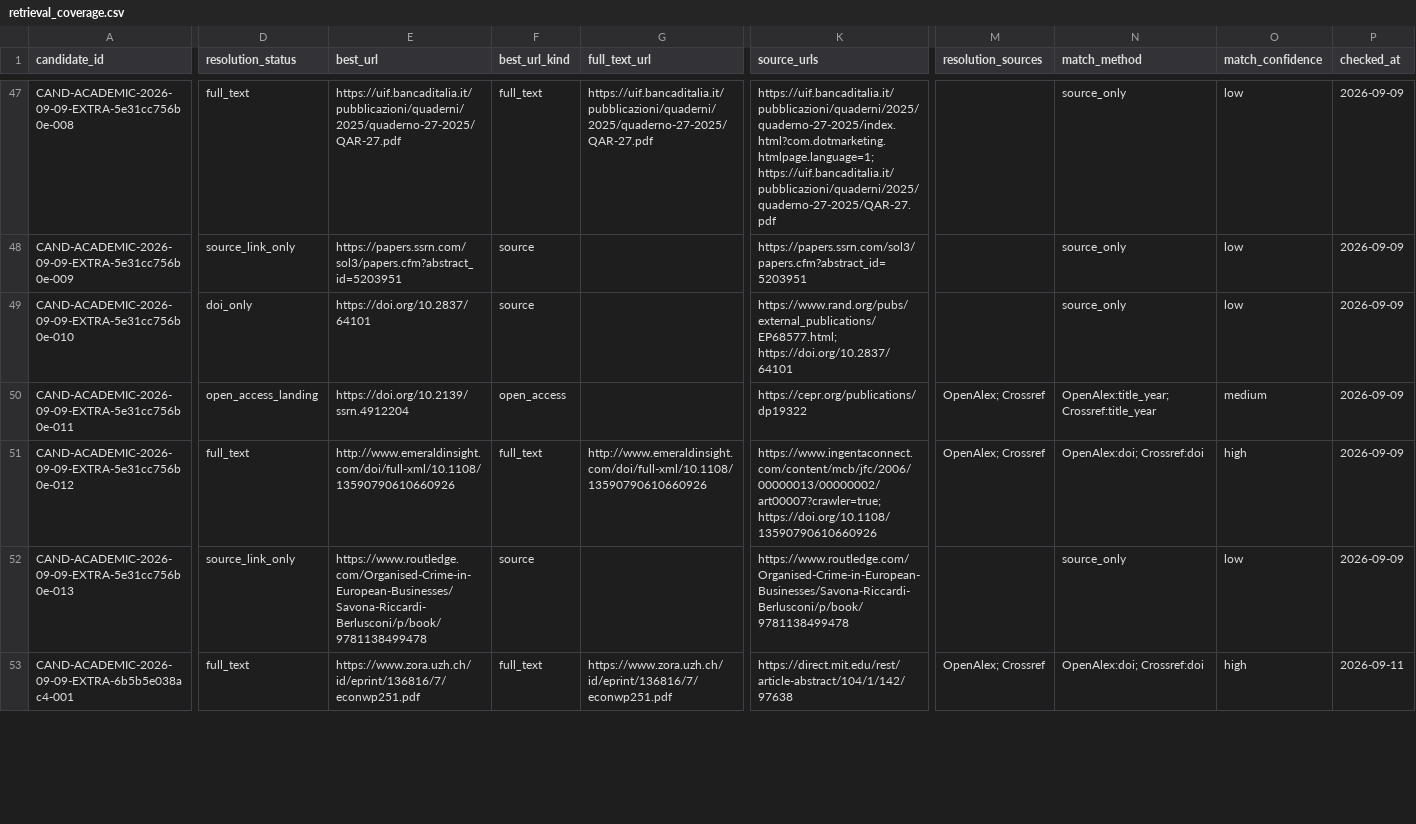
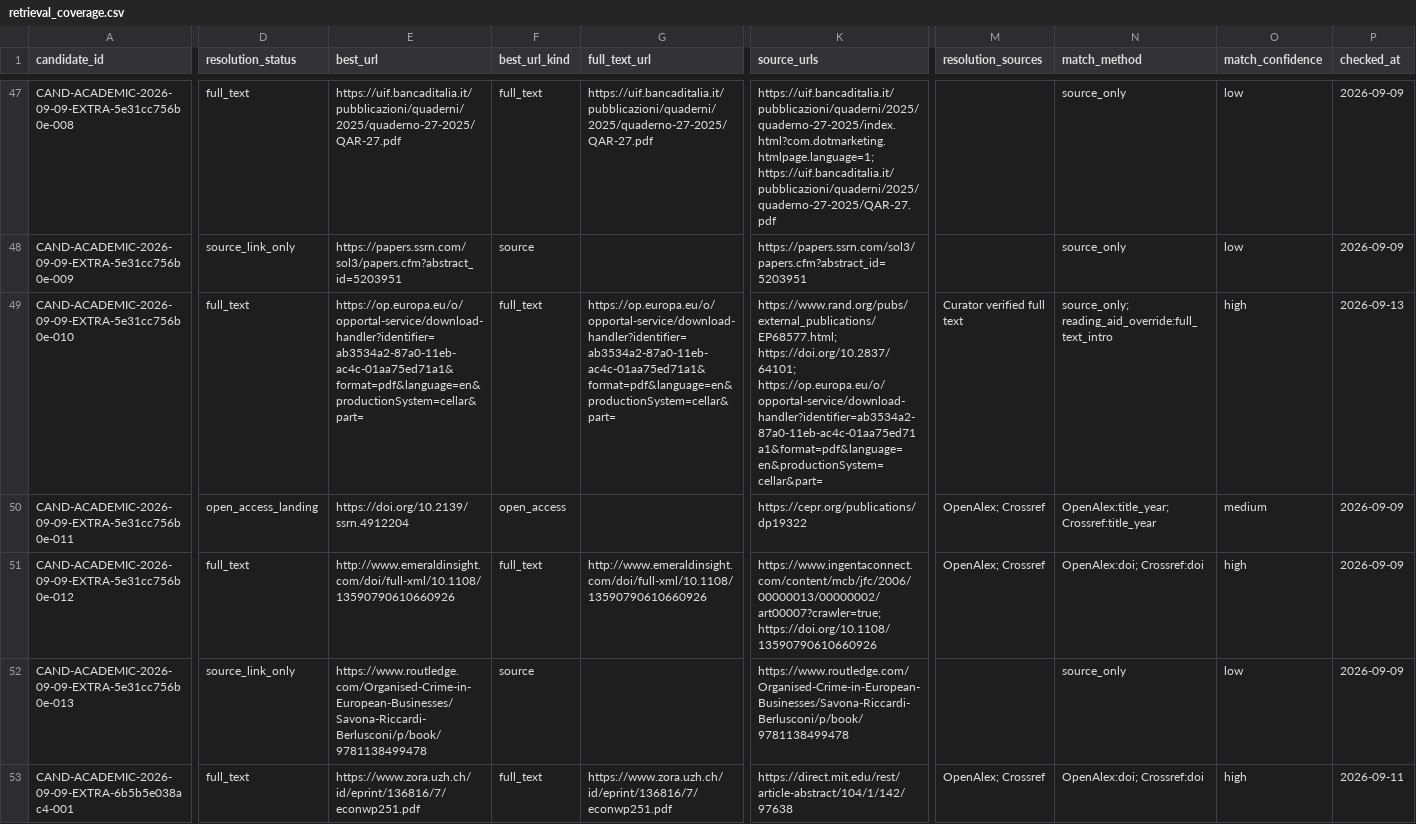
Before and after one commit to colazeta/criminal_infiltration_in_legal_economy_review, a CSV file: data/curation/retrieval_coverage.csv, drawn as a sheet; only a part is shown, gaps mark what is left out; the diff covers the shown part only; the diff names each change by its address in the sheet, - before the commit and + after, or states it on an @@ line.

```diff
--- a/data/curation/retrieval_coverage.csv
+++ b/data/curation/retrieval_coverage.csv
-D49 (resolution_status): doi_only
+D49 (resolution_status): full_text
-E49 (best_url): https://doi.org/10.2837/64101
+E49 (best_url): https://op.europa.eu/o/opportal-service/download-handler?identifier=ab3534a2-87a0-11eb-ac4c-01aa75ed71a1&format=pdf&language=en&productionSystem=cellar&part=
-F49 (best_url_kind): source
+F49 (best_url_kind): full_text
-G49 (full_text_url): (empty)
+G49 (full_text_url): https://op.europa.eu/o/opportal-service/download-handler?identifier=ab3534a2-87a0-11eb-ac4c-01aa75ed71a1&format=pdf&language=en&productionSystem=cellar&part=
-K49 (source_urls): https://www.rand.org/pubs/external_publications/EP68577.html; https://doi.org/10.2837/64101
+K49 (source_urls): https://www.rand.org/pubs/external_publications/EP68577.html; https://doi.org/10.2837/64101; https://op.europa.eu/o/opportal-service/download-handler?identifier=ab3534a2-87a0-11eb-ac4c-01aa75ed71a1&format=pdf&language=en&productionSystem=cellar&part=
-M49 (resolution_sources): (empty)
+M49 (resolution_sources): Curator verified full text
-N49 (match_method): source_only
+N49 (match_method): source_only; reading_aid_override:full_text_intro
-O49 (match_confidence): low
+O49 (match_confidence): high
-P49 (checked_at): 2026-09-09
+P49 (checked_at): 2026-09-13
```
Also changed, not shown: 24 edited cells elsewhere in this file.
